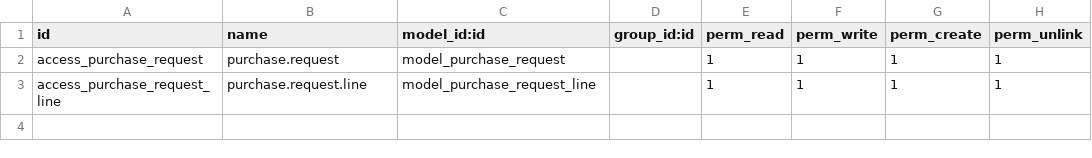
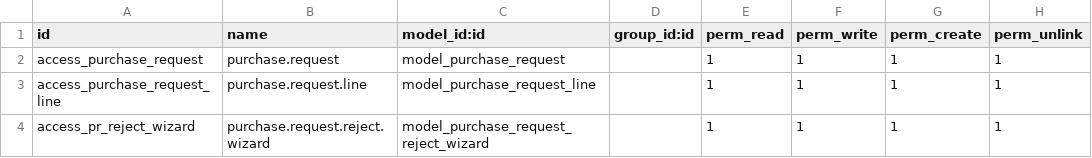
Before and after one commit to tatatacicici/odoo-repo-porto, a CSV file: addons/purchase_request/security/ir.model.access.csv, drawn as a sheet.

Commit message:
feat: implement rejection wizard with mandatory reason field for purchase requests

```diff
--- a/addons/purchase_request/security/ir.model.access.csv
+++ b/addons/purchase_request/security/ir.model.access.csv
@@ -3 +3,2 @@ access_purchase_request,purchase.request,model_purchase_request,,1,1,1,1
 access_purchase_request_line,purchase.request.line,model_purchase_request_line,,1,1,1,1
+access_pr_reject_wizard,purchase.request.reject.wizard,model_purchase_request_reject_wizard,,1,1,1,1
```
Also changed, not shown: 6 other files.
